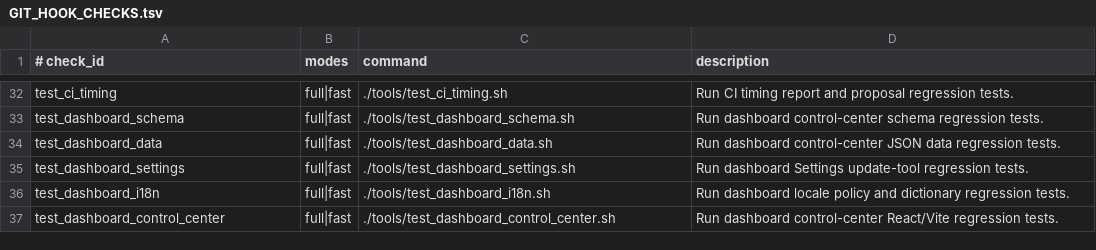
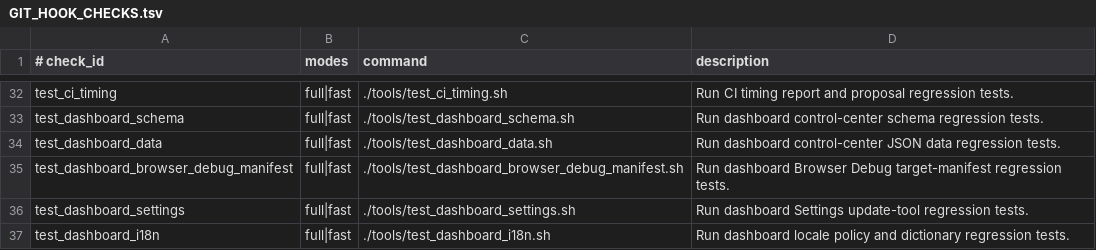
Before and after one commit to xxxMasahiro/ai-driven-development-lesson, a TSV file: docs/workflow/GIT_HOOK_CHECKS.tsv, drawn as a sheet; only a part is shown, gaps mark what is left out; the shorter side is filled out with more unchanged rows; the diff names each change by its address in the sheet, - before the commit and + after, or states it on an @@ line.

```diff
--- a/docs/workflow/GIT_HOOK_CHECKS.tsv
+++ b/docs/workflow/GIT_HOOK_CHECKS.tsv
+row 35: test_dashboard_browser_debug_manifest | full|fast | ./tools/test_dashboard_browser_debug_manifest.sh | Run dashboard Browser Debug target-manifest regression tests.
```
Also changed, not shown: docs/workflow/AS_BUILT_SYNC_CONTRACT.tsv, docs/workflow/DASHBOARD_DATA_SCHEMA.tsv, 21 other files.
